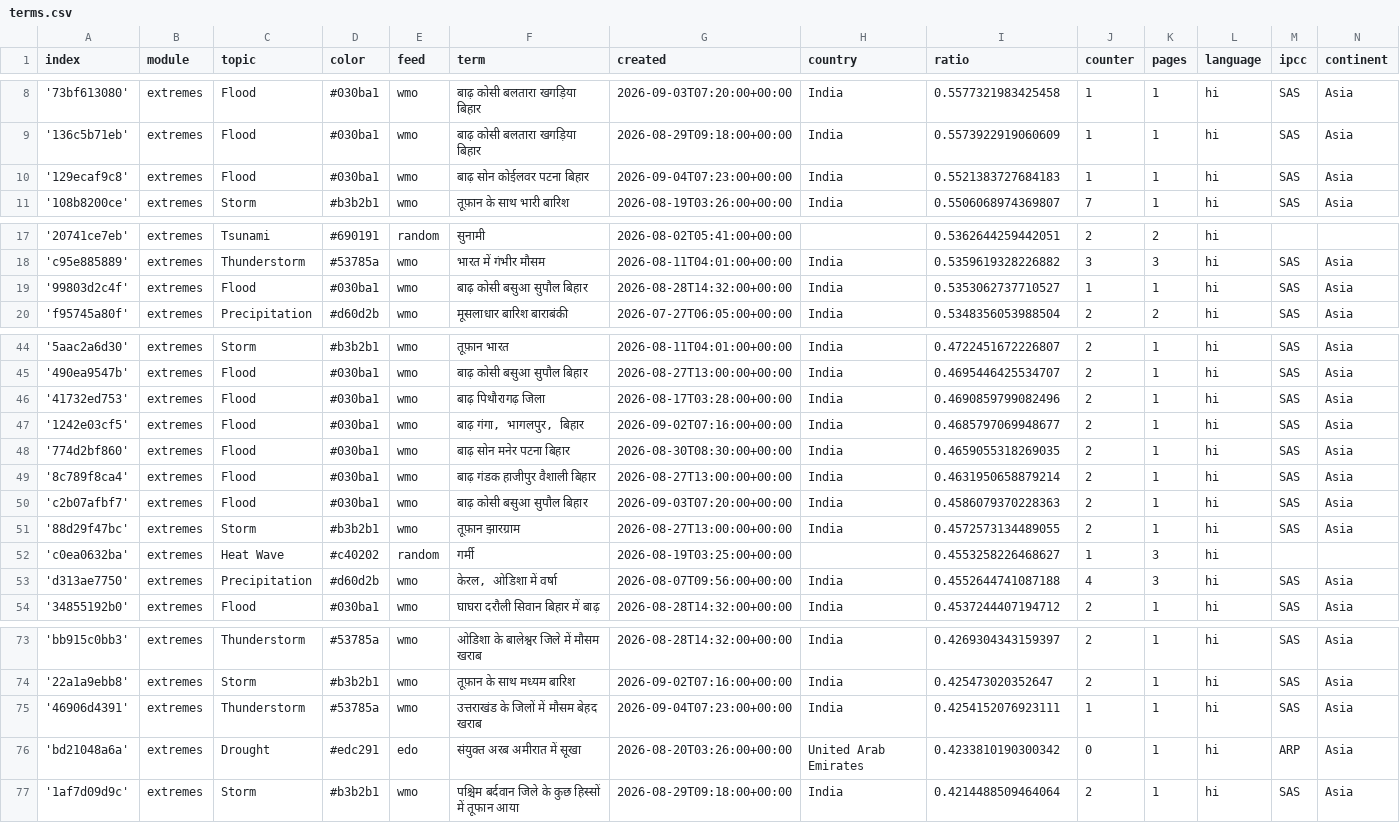
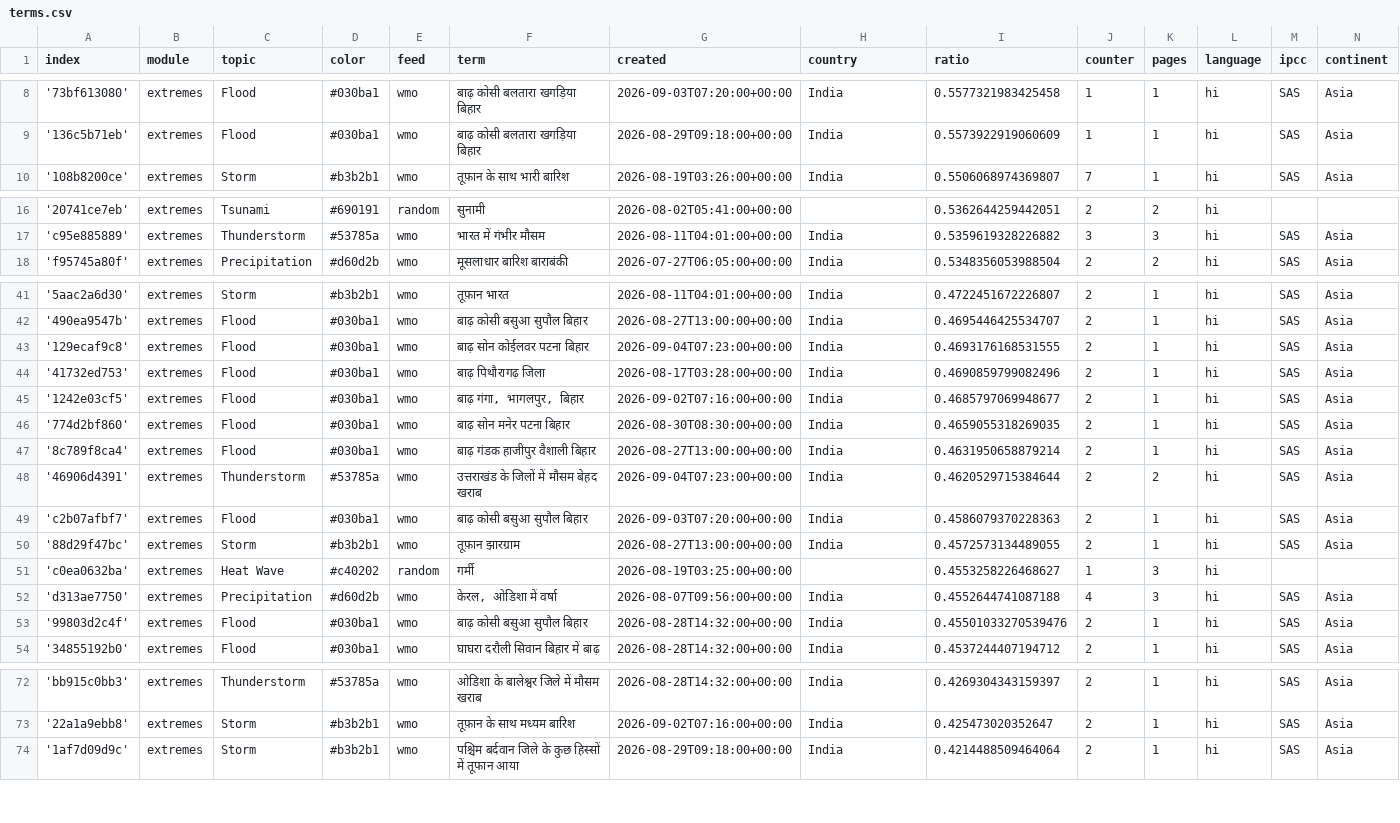
Before and after one commit to hannak555-news/HindiExtremes, a CSV file: terms.csv, drawn as a sheet; only a part is shown, gaps mark what is left out; removed rows and columns are numbered as before the commit, all else as after; the diff covers the shown part only; the diff names each change by its address in the sheet, - before the commit and + after, or states it on an @@ line.

Commit message:
Commit from GitHub Actions (harvest:0.0)

```diff
--- a/terms.csv
+++ b/terms.csv
-row 10: '129ecaf9c8' | extremes | Flood | #030ba1 | wmo | बाढ़ सोन कोईलवर पटना बिहार | 2026-09-04T07:23:00+00:00 | India | 0.5521383727684183 | 1 | 1 | hi | SAS | Asia
-row 19: '99803d2c4f' | extremes | Flood | #030ba1 | wmo | बाढ़ कोसी बसुआ सुपौल बिहार | 2026-08-28T14:32:00+00:00 | India | 0.5353062737710527 | 1 | 1 | hi | SAS | Asia
+row 43: '129ecaf9c8' | extremes | Flood | #030ba1 | wmo | बाढ़ सोन कोईलवर पटना बिहार | 2026-09-04T07:23:00+00:00 | India | 0.4693176168531555 | 2 | 1 | hi | SAS | Asia
+row 48: '46906d4391' | extremes | Thunderstorm | #53785a | wmo | उत्तराखंड के जिलों में मौसम बेहद खराब | 2026-09-04T07:23:00+00:00 | India | 0.4620529715384644 | 2 | 2 | hi | SAS | Asia
+row 53: '99803d2c4f' | extremes | Flood | #030ba1 | wmo | बाढ़ कोसी बसुआ सुपौल बिहार | 2026-08-28T14:32:00+00:00 | India | 0.45501033270539476 | 2 | 1 | hi | SAS | Asia
-row 75: '46906d4391' | extremes | Thunderstorm | #53785a | wmo | उत्तराखंड के जिलों में मौसम बेहद खराब | 2026-09-04T07:23:00+00:00 | India | 0.4254152076923111 | 1 | 1 | hi | SAS | Asia
-row 76: 'bd21048a6a' | extremes | Drought | #edc291 | edo | संयुक्त अरब अमीरात में सूखा | 2026-08-20T03:26:00+00:00 | United Arab Emirates | 0.4233810190300342 | 0 | 1 | hi | ARP | Asia
```
Also changed, not shown: 3 added rows and 2 removed rows elsewhere in this file.
